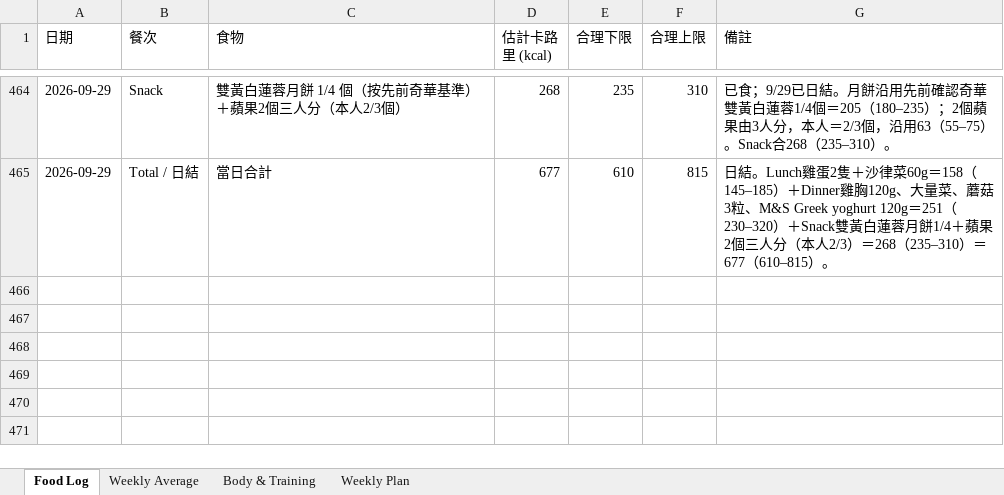
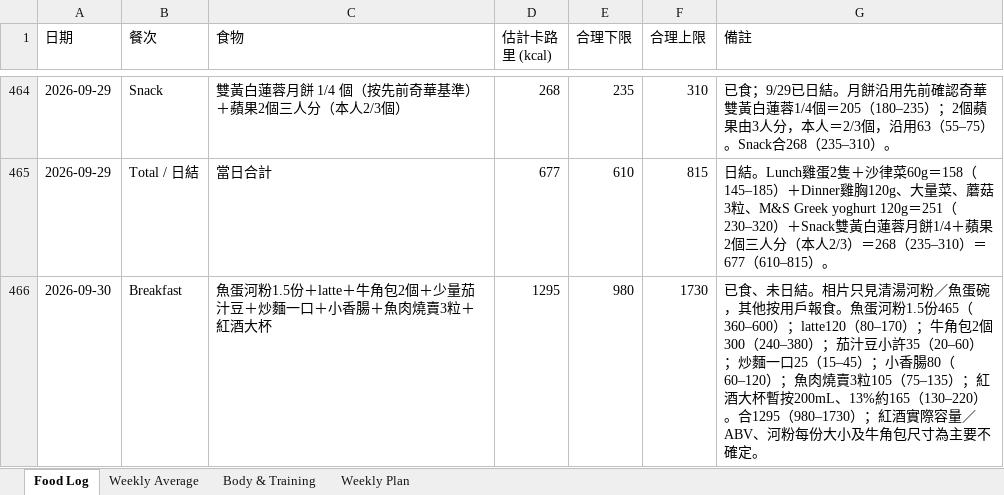
Before and after one commit to buzz-knittinpix/melodycheng622-cmyk.github.io, an Excel workbook: data/fitness_food_log.xlsx, sheet Food Log, drawn as a sheet; only a part is shown, gaps mark what is left out; values as stored, in another font and other column widths than the file's, no borders; the diff names each change by its address in the sheet, - before the commit and + after, or states it on an @@ line.

Commit message:
Log Sep 30 travel breakfast

```diff
--- a/data/fitness_food_log.xlsx (sheet Food Log)
+++ b/data/fitness_food_log.xlsx (sheet Food Log)
+row 466: 2026-09-30 | Breakfast | 魚蛋河粉1.5份＋latte＋牛角包2個＋少量茄汁豆＋炒麵一口＋小香腸＋魚肉燒賣3粒＋紅酒大杯 | 1295 | 980 | 1730 | 已食、未日結。相片只見清湯河粉／魚蛋碗，其他按用戶報食。魚蛋河粉1.5份465（360–600）；latte120（80–170）；牛角包2個300（240–380）；茄汁豆小許35（20–60）；炒麵一口25（15–45）；小香腸80（60–120）；魚肉燒賣3粒105（75–135）；紅酒大杯暫按200mL、13%約165（130–220）。合1295（980–1730）；紅酒實際容量／ABV、河粉每份大小及牛角包尺寸為主要不確定。
```
Also changed, not shown: 2 other files.
